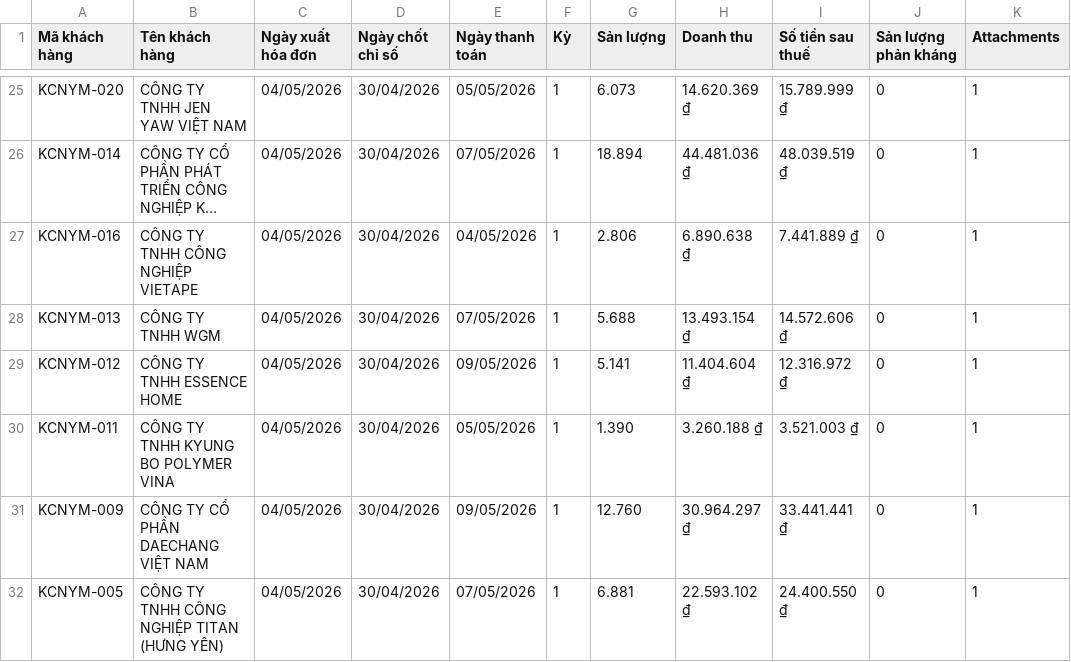
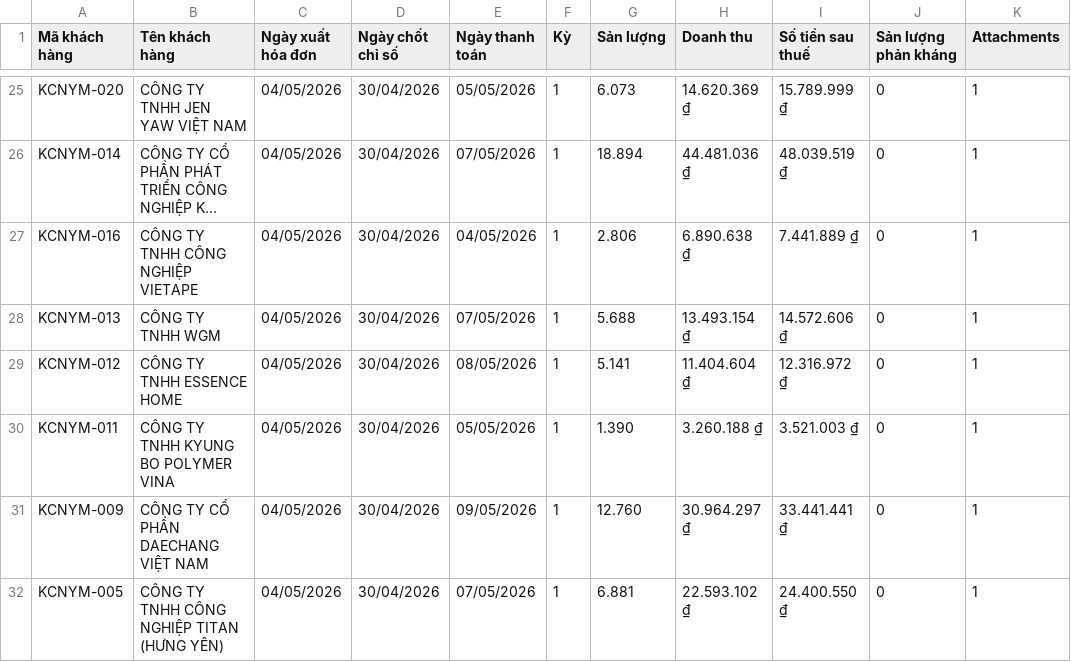
Before and after one commit to Gelex-Electric/shared-diary-pocketbase, a CSV file: src/datahdKH.csv, drawn as a sheet; only a part is shown, gaps mark what is left out; long unchanged cells end in …; the diff names each change by its address in the sheet, - before the commit and + after, or states it on an @@ line.

```diff
--- a/src/datahdKH.csv
+++ b/src/datahdKH.csv
-E29 (Ngày thanh toán): 09/05/2026
+E29 (Ngày thanh toán): 08/05/2026
```
